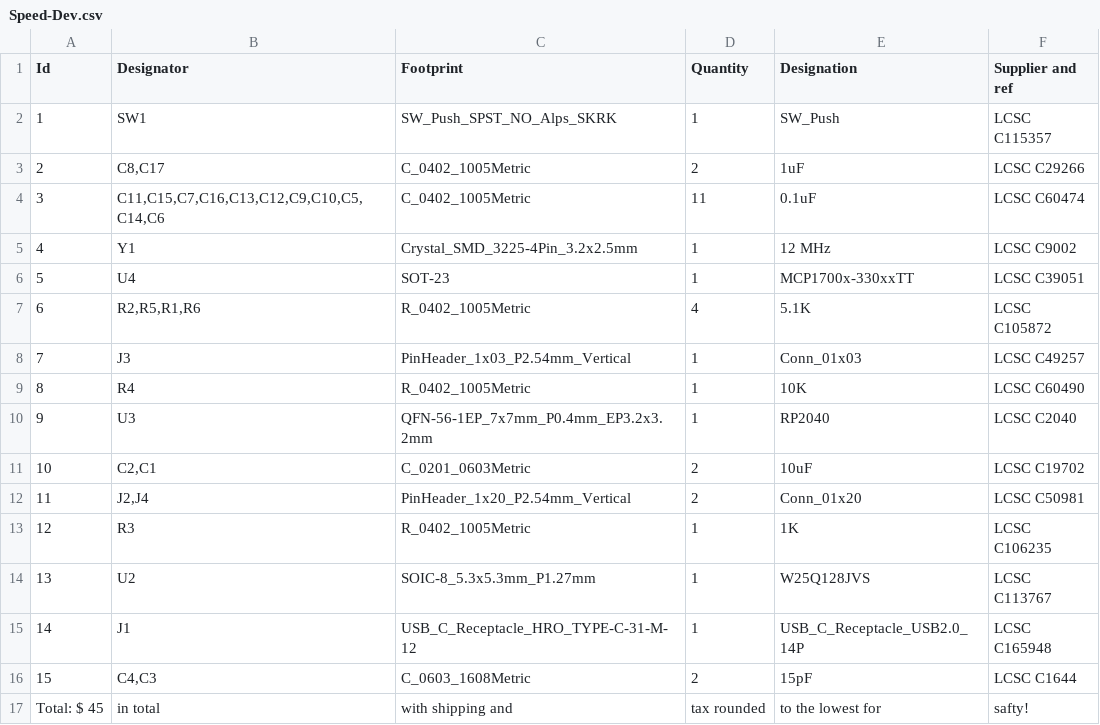
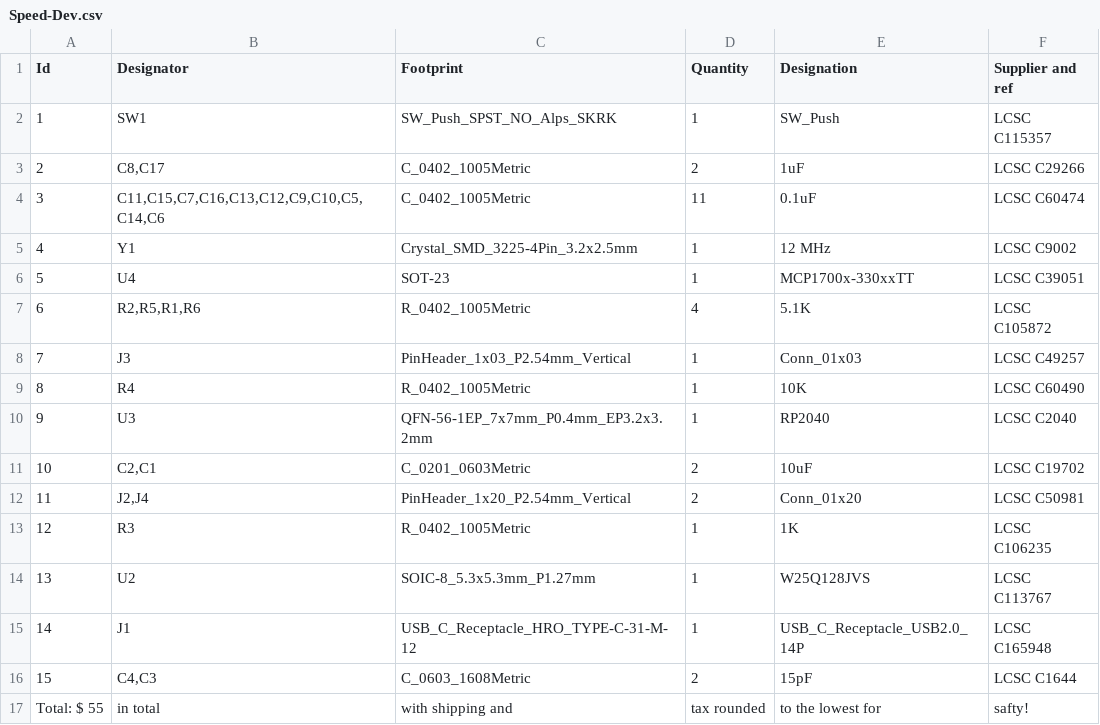
Before and after one commit to Bobert3D/speed-dev, a CSV file: Speed-Dev.csv, drawn as a sheet.

Commit message:
Fix total cost and format in Speed-Dev.csv
Updated total cost and corrected formatting issues.

```diff
--- a/Speed-Dev.csv
+++ b/Speed-Dev.csv
@@ -16,2 +16,2 @@ Id,Designator,Footprint,Quantity,Designation,Supplier and ref
 15,"C4,C3",C_0603_1608Metric,2,15pF,LCSC C1644
-Total: $ 45, in total, with shipping and, tax rounded, to the lowest for, safty!
+Total: $ 55, in total, with shipping and, tax rounded, to the lowest for, safty!
```
